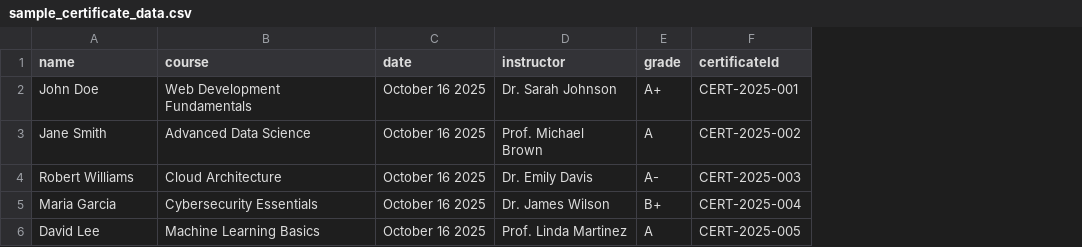
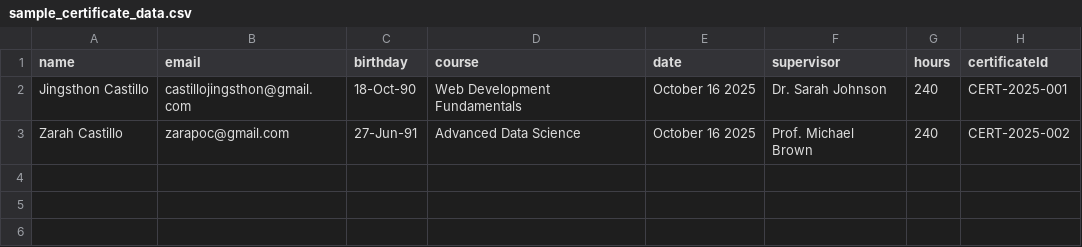
Before and after one commit to JingsthonC/xertiq_frontend, a CSV file: sample_certificate_data.csv, drawn as a sheet; removed rows and columns are numbered as before the commit, all else as after; the diff names each change by its address in the sheet, - before the commit and + after, or states it on an @@ line.

```diff
--- a/sample_certificate_data.csv
+++ b/sample_certificate_data.csv
+column B (email), rows 2-3: castillojingsthon@gmail.com | zarapoc@gmail.com
+column C (birthday), rows 2-3: 18-Oct-90 | 27-Jun-91
-column E (grade), rows 2-3: A+ | A
+column G (hours), rows 2-3: 240 | 240
-F1: instructor
+F1: supervisor
-A2 (name): John Doe
+A2 (name): Jingsthon Castillo
-A3 (name): Jane Smith
+A3 (name): Zarah Castillo
-row 4: Robert Williams | Cloud Architecture | October 16 2025 | Dr. Emily Davis | A- | CERT-2025-003
-row 5: Maria Garcia | Cybersecurity Essentials | October 16 2025 | Dr. James Wilson | B+ | CERT-2025-004
-row 6: David Lee | Machine Learning Basics | October 16 2025 | Prof. Linda Martinez | A | CERT-2025-005
```
Also changed, not shown: 29 other files.
